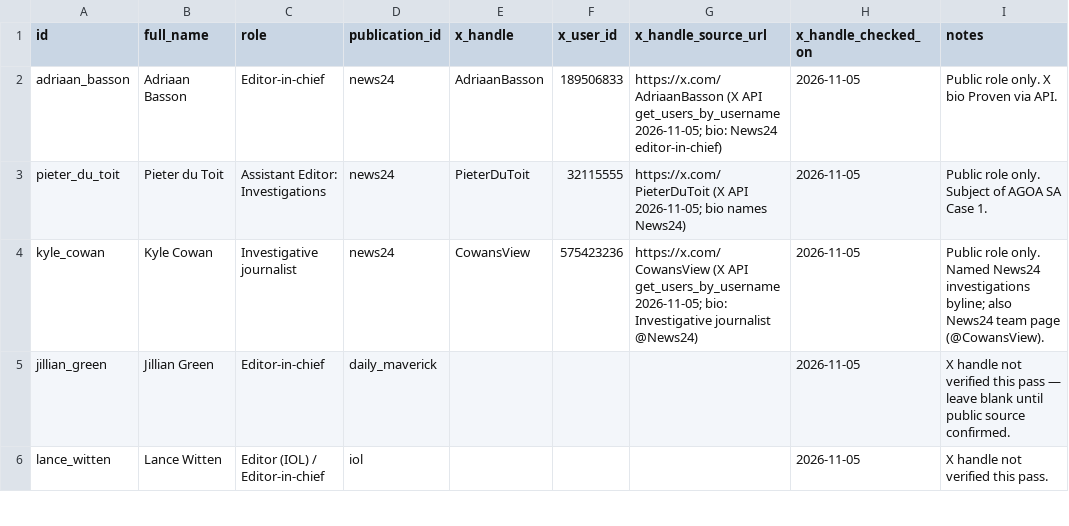
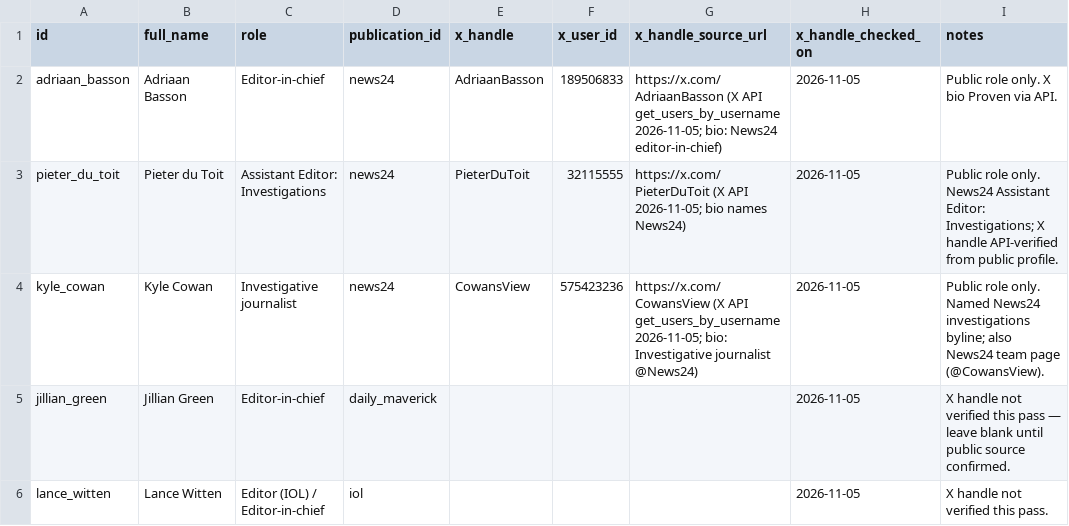
Before and after one commit to GrokForum/mediawatch-sa, a CSV file: data/people.csv, drawn as a sheet; only a part is shown.

```diff
--- a/data/people.csv
+++ b/data/people.csv
@@ -2,3 +2,3 @@ id,full_name,role,publication_id,x_handle,x_user_id,x_handle_source_url,x_handle
 adriaan_basson,Adriaan Basson,Editor-in-chief,news24,AdriaanBasson,189506833,https://x.com/AdriaanBasson (X API get_users_by_username 2026-11-05; bio: News24 editor-in-chief),2026-11-05,Public role only. X bio Proven via API.
-pieter_du_toit,Pieter du Toit,Assistant Editor: Investigations,news24,PieterDuToit,32115555,https://x.com/PieterDuToit (X API 2026-11-05; bio names News24),2026-11-05,Public role only. Subject of AGOA SA Case 1.
+pieter_du_toit,Pieter du Toit,Assistant Editor: Investigations,news24,PieterDuToit,32115555,https://x.com/PieterDuToit (X API 2026-11-05; bio names News24),2026-11-05,Public role only. News24 Assistant Editor: Investigations; X handle API-verified from public profile.
 kyle_cowan,Kyle Cowan,Investigative journalist,news24,CowansView,575423236,https://x.com/CowansView (X API get_users_by_username 2026-11-05; bio: Investigative journalist @News24),2026-11-05,Public role only. Named News24 investigations byline; also News24 team page (@CowansView).
```
Also changed, not shown: data/news24_pilot_findings.csv, 12 other files.
